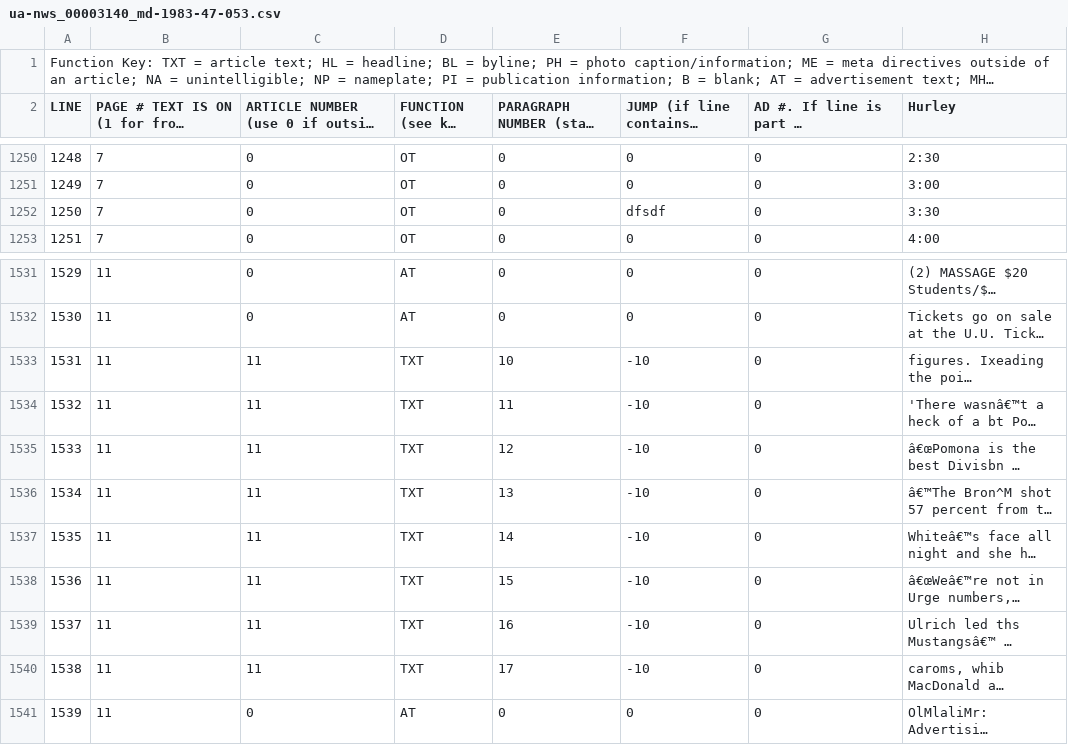
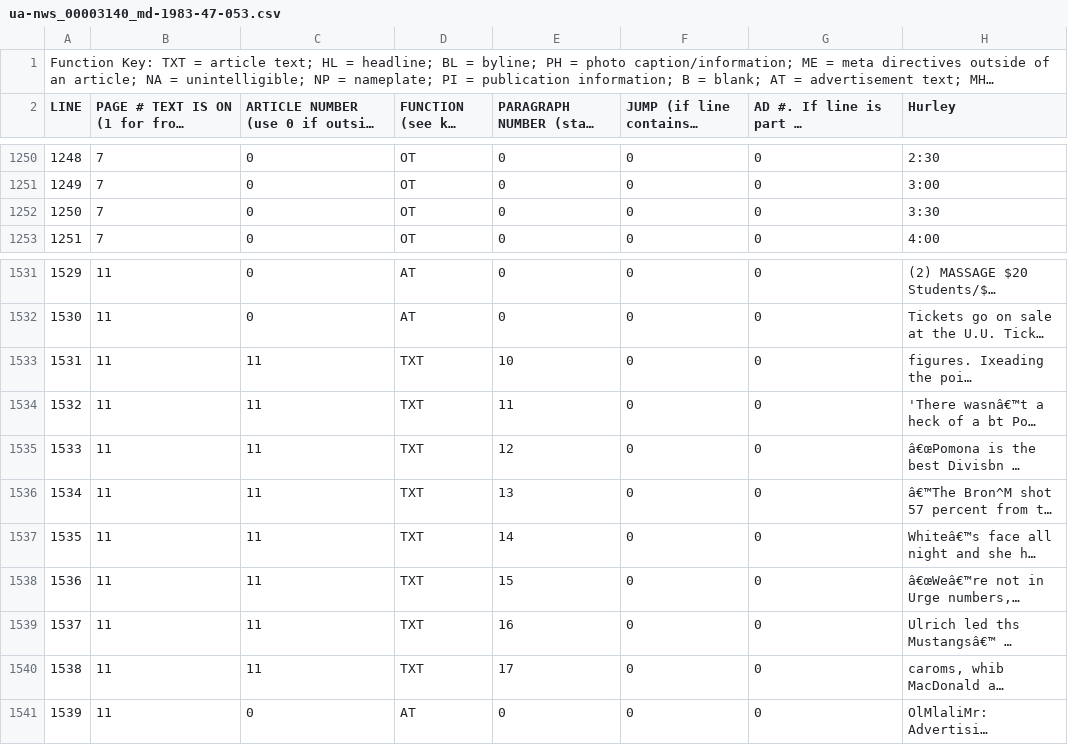
Before and after one commit to jondoughty/article-reconstruction, a CSV file: tagged_data/ua-nws_00003140_md-1983-47-053.csv, drawn as a sheet; only a part is shown, gaps mark what is left out; long unchanged cells end in …; the diff covers the shown part only; the diff names each change by its address in the sheet, - before the commit and + after, or states it on an @@ line.

```diff
--- a/tagged_data/ua-nws_00003140_md-1983-47-053.csv
+++ b/tagged_data/ua-nws_00003140_md-1983-47-053.csv
-F1252: dfsdf
+F1252: 0
-F1533:F1540: -10
+F1533:F1540: 0
```
Also changed, not shown: 21 edited cells elsewhere in this file.
